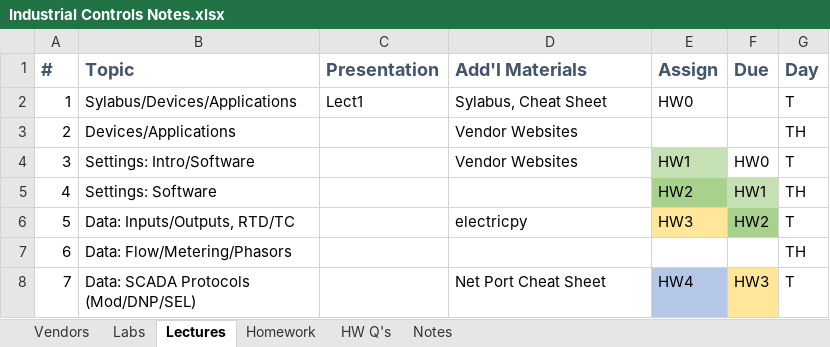
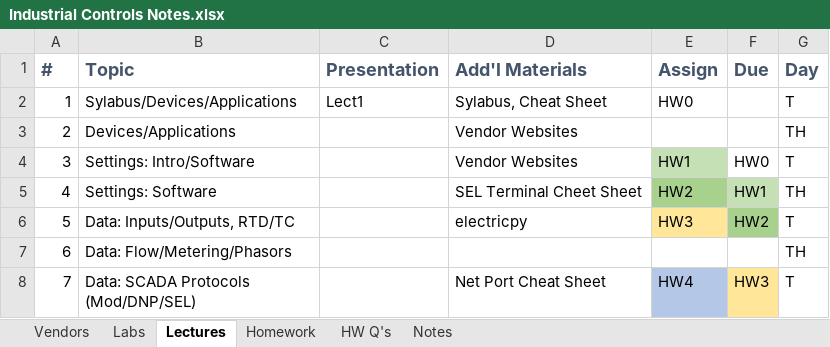
Before and after one commit to engineerjoe440/UIdaho_WebResources, an Excel workbook: Industrial Controls Notes.xlsx, sheet Lectures, drawn as a sheet; only a part is shown; values as stored, in another font and other column widths than the file's, no borders; the diff names each change by its address in the sheet, - before the commit and + after, or states it on an @@ line.

Commit message:
started with presentation 1

```diff
--- a/Industrial Controls Notes.xlsx (sheet Lectures)
+++ b/Industrial Controls Notes.xlsx (sheet Lectures)
-D5 (Add'l Materials): (empty)
+D5 (Add'l Materials): SEL Terminal Cheet Sheet
```
Also changed, not shown: 3 other files.
